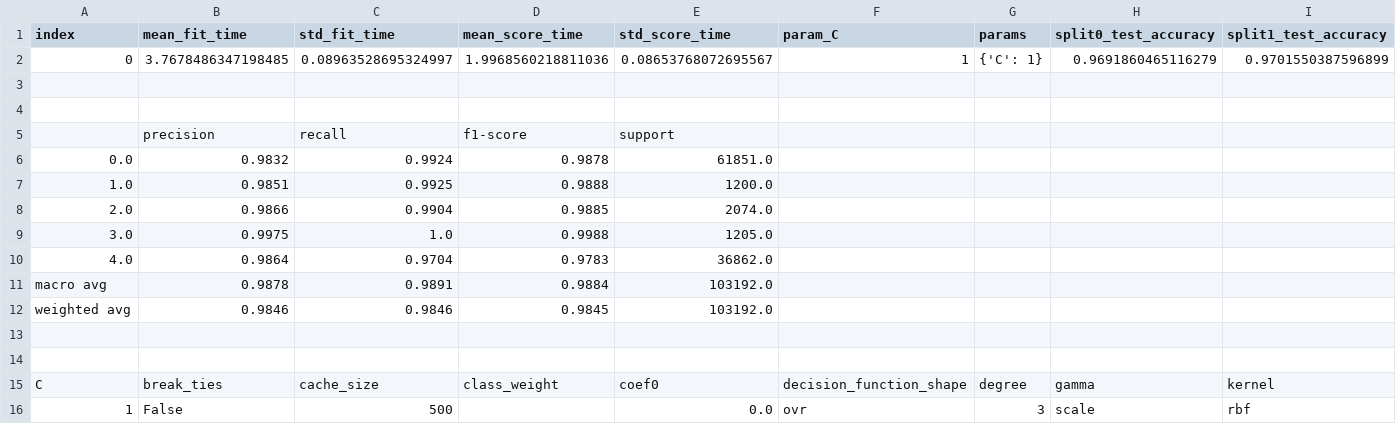
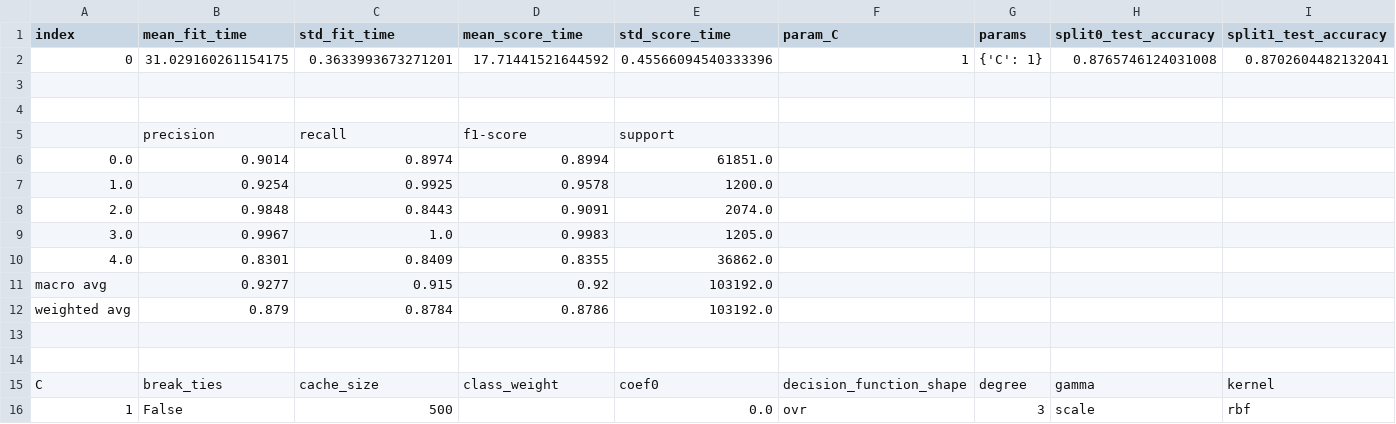
Before and after one commit to KenKbs/Bachelorthesis, a CSV file: Results/SVM/Shading/Grid-search-results_SVM.csv, drawn as a sheet; only a part is shown; removed rows and columns are numbered as before the commit, all else as after; rows hold the shown columns only; the diff names each change by its address in the sheet, - before the commit and + after, or states it on an @@ line.

Commit message:
changed Preprocessing and Grid range for SVM

```diff
--- a/Results/SVM/Shading/Grid-search-results_SVM.csv
+++ b/Results/SVM/Shading/Grid-search-results_SVM.csv
-row 2: 0 | 3.7678486347198485 | 0.08963528695324997 | 1.9968560218811036 | 0.08653768072695567 | 1 | {'C': 1} | 0.9691860465116279 | 0.9701550387596899
+row 2: 0 | 31.029160261154175 | 0.3633993673271201 | 17.71441521644592 | 0.45566094540333396 | 1 | {'C': 1} | 0.8765746124031008 | 0.8702604482132041
-row 6: 0.0 | 0.9832 | 0.9924 | 0.9878 | 61851.0
+row 6: 0.0 | 0.9014 | 0.8974 | 0.8994 | 61851.0
-B7 (mean_fit_time): 0.9851
+B7 (mean_fit_time): 0.9254
-D7 (mean_score_time): 0.9888
+D7 (mean_score_time): 0.9578
-row 8: 2.0 | 0.9866 | 0.9904 | 0.9885 | 2074.0
+row 8: 2.0 | 0.9848 | 0.8443 | 0.9091 | 2074.0
-B9 (mean_fit_time): 0.9975
+B9 (mean_fit_time): 0.9967
-D9 (mean_score_time): 0.9988
+D9 (mean_score_time): 0.9983
-row 10: 4.0 | 0.9864 | 0.9704 | 0.9783 | 36862.0
-row 11: macro avg | 0.9878 | 0.9891 | 0.9884 | 103192.0
-row 12: weighted avg | 0.9846 | 0.9846 | 0.9845 | 103192.0
+row 10: 4.0 | 0.8301 | 0.8409 | 0.8355 | 36862.0
+row 11: macro avg | 0.9277 | 0.915 | 0.92 | 103192.0
+row 12: weighted avg | 0.879 | 0.8784 | 0.8786 | 103192.0
```
Also changed, not shown: 5 other files.
